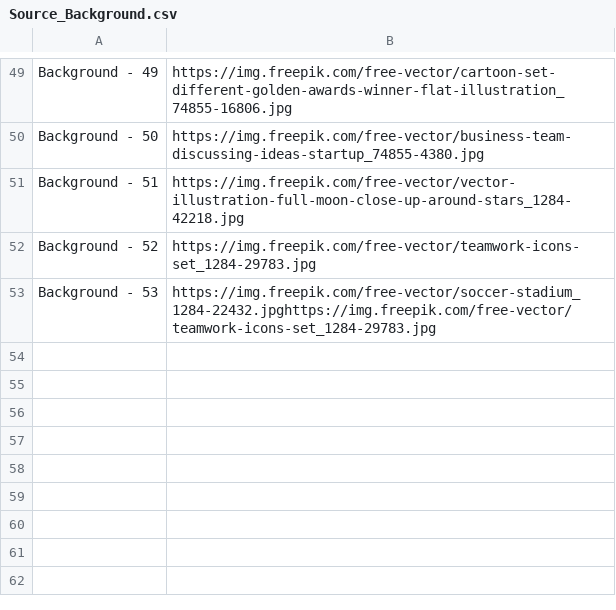
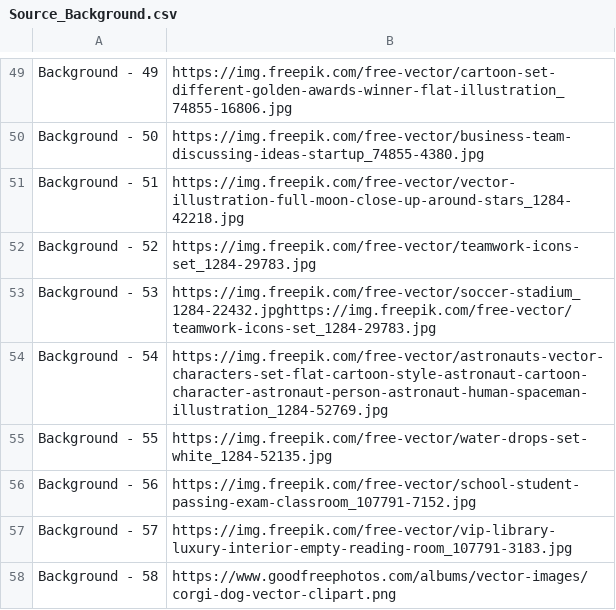
Before and after one commit to congvu-life/Free_Images, a CSV file: source/Source_Background.csv, drawn as a sheet; only a part is shown, gaps mark what is left out.

```diff
--- a/source/Source_Background.csv
+++ b/source/Source_Background.csv
@@ -53 +53,6 @@ Background - 52,https://img.freepik.com/free-vector/teamwork-icons-set_1284-2978
 Background - 53,https://img.freepik.com/free-vector/soccer-stadium_1284-22432.jpghttps://img.freepik.com/free-vector/teamwork-icons-set_1284-29783.jpg
+Background - 54,https://img.freepik.com/free-vector/astronauts-vector-characters-set-flat-cartoon-style-astronaut-cartoon-character-astronaut-person-astronaut-human-spaceman-illustration_1284-52769.jpg
+Background - 55,https://img.freepik.com/free-vector/water-drops-set-white_1284-52135.jpg
+Background - 56,https://img.freepik.com/free-vector/school-student-passing-exam-classroom_107791-7152.jpg
+Background - 57,https://img.freepik.com/free-vector/vip-library-luxury-interior-empty-reading-room_107791-3183.jpg
+Background - 58,https://www.goodfreephotos.com/albums/vector-images/corgi-dog-vector-clipart.png
```
Also changed, not shown: source/Source_Computer.csv, source/Source_People.csv, 1 other file.
